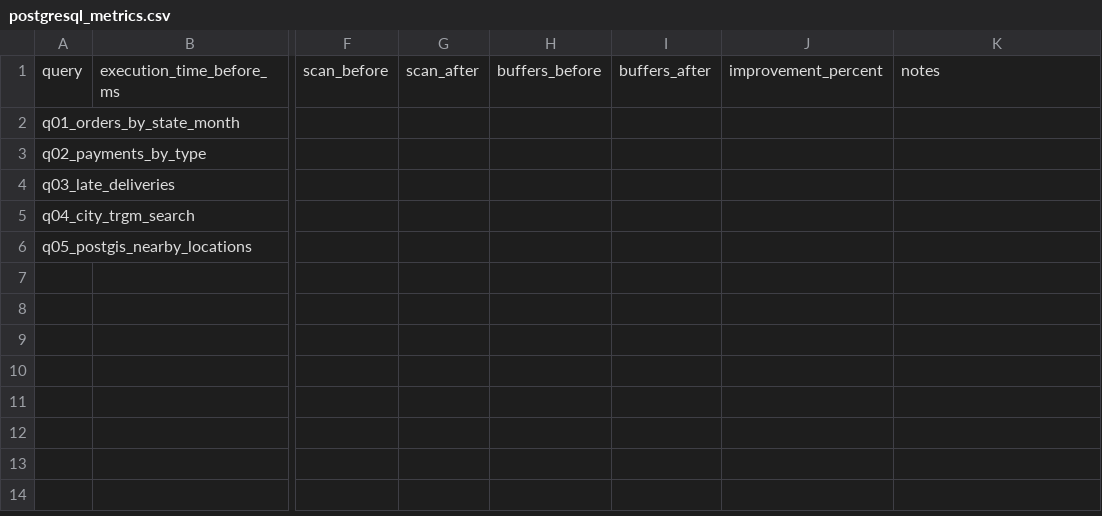
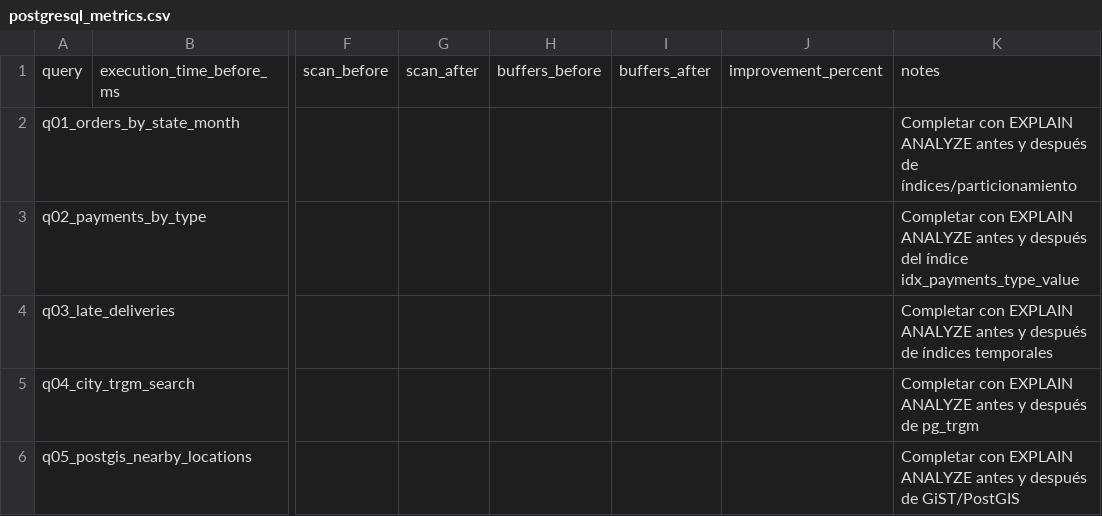
Before and after one commit to jorge-figueroa-eng/Ecommify-Database-Design, a CSV file: evidences/postgresql/postgresql_metrics.csv, drawn as a sheet; only a part is shown, gaps mark what is left out; the diff names each change by its address in the sheet, - before the commit and + after, or states it on an @@ line.

```diff
--- a/evidences/postgresql/postgresql_metrics.csv
+++ b/evidences/postgresql/postgresql_metrics.csv
-K2: (empty)
+K2: Completar con EXPLAIN ANALYZE antes y después de índices/particionamiento
-K3: (empty)
+K3: Completar con EXPLAIN ANALYZE antes y después del índice idx_payments_type_value
-K4: (empty)
+K4: Completar con EXPLAIN ANALYZE antes y después de índices temporales
-K5: (empty)
+K5: Completar con EXPLAIN ANALYZE antes y después de pg_trgm
-K6: (empty)
+K6: Completar con EXPLAIN ANALYZE antes y después de GiST/PostGIS
```
Also changed, not shown: evidences/mongodb/mongodb_metrics.csv, 9 other files.
